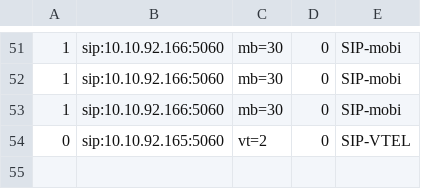
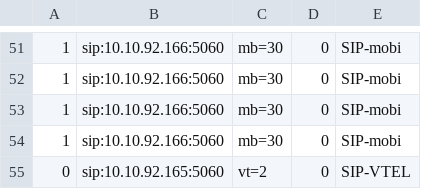
Before and after one commit to devops-itcs/CONFIG-CHANNEL-VPB-154-BK, a CSV file: gsm.csv, drawn as a sheet; only a part is shown, gaps mark what is left out.

Commit message:
Update gsm.csv

```diff
--- a/gsm.csv
+++ b/gsm.csv
@@ -53,2 +53,3 @@
 1,sip:10.10.92.166:5060,mb=30,0,SIP-mobi
+1,sip:10.10.92.166:5060,mb=30,0,SIP-mobi
 0,sip:10.10.92.165:5060,vt=2,0,SIP-VTEL
```
